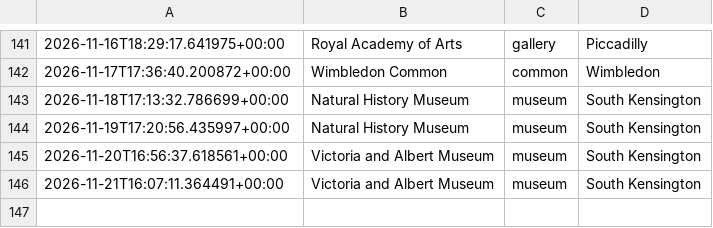
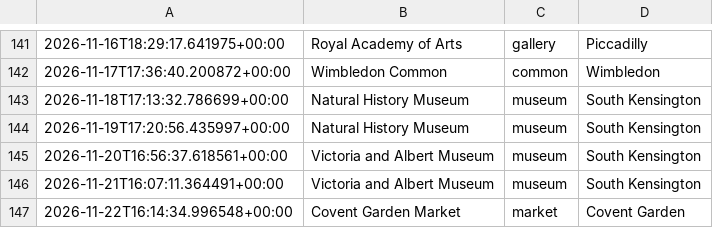
Before and after one commit to olioldfield83/ai-weather-agent, a CSV file: recommendation_history.csv, drawn as a sheet; only a part is shown, gaps mark what is left out; the diff names each change by its address in the sheet, - before the commit and + after, or states it on an @@ line.

```diff
--- a/recommendation_history.csv
+++ b/recommendation_history.csv
+row 147: 2026-11-22T16:14:34.996548+00:00 | Covent Garden Market | market | Covent Garden
```
